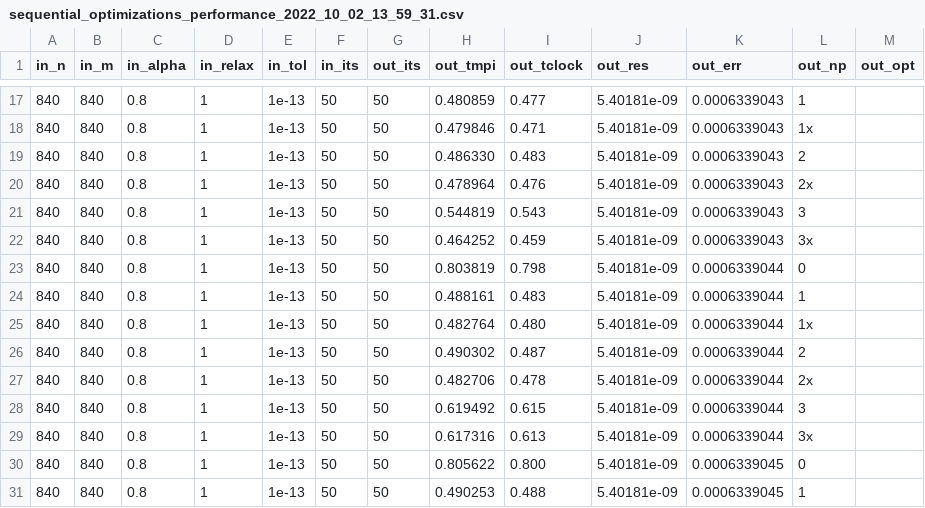
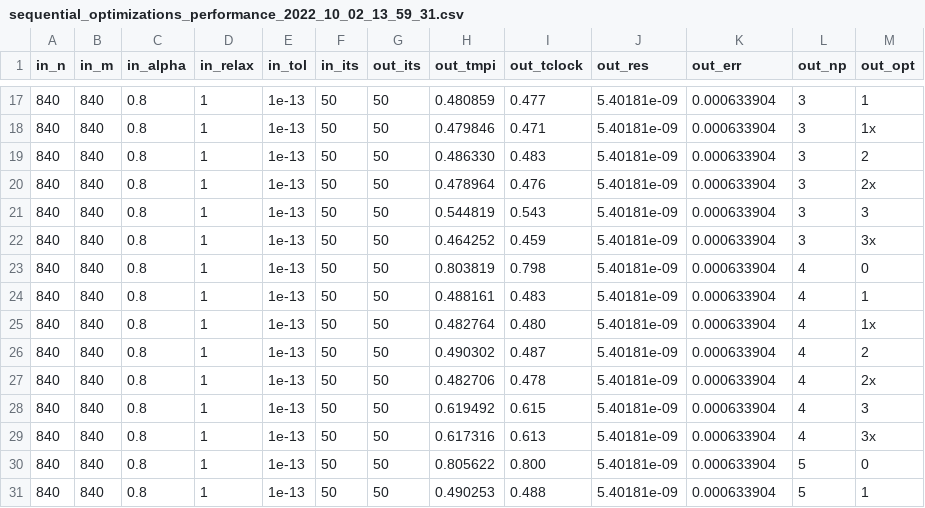
Before and after one commit to Andreaspat94/parallel_systems, a CSV file: reports/sequential_optimizations_performance_2022_10_02_13_59_31.csv, drawn as a sheet; only a part is shown, gaps mark what is left out; the diff covers the shown part only.

```diff
--- a/reports/sequential_optimizations_performance_2022_10_02_13_59_31.csv
+++ b/reports/sequential_optimizations_performance_2022_10_02_13_59_31.csv
@@ -17,15 +17,15 @@ in_n,in_m,in_alpha,in_relax,in_tol,in_its,out_its,out_tmpi,out_tclock,out_res,ou
-840,840,0.8,1,1e-13,50,50,0.480859,0.477,5.40181e-09,0.0006339043,1
-840,840,0.8,1,1e-13,50,50,0.479846,0.471,5.40181e-09,0.0006339043,1x
-840,840,0.8,1,1e-13,50,50,0.486330,0.483,5.40181e-09,0.0006339043,2
-840,840,0.8,1,1e-13,50,50,0.478964,0.476,5.40181e-09,0.0006339043,2x
-840,840,0.8,1,1e-13,50,50,0.544819,0.543,5.40181e-09,0.0006339043,3
-840,840,0.8,1,1e-13,50,50,0.464252,0.459,5.40181e-09,0.0006339043,3x
-840,840,0.8,1,1e-13,50,50,0.803819,0.798,5.40181e-09,0.0006339044,0
-840,840,0.8,1,1e-13,50,50,0.488161,0.483,5.40181e-09,0.0006339044,1
-840,840,0.8,1,1e-13,50,50,0.482764,0.480,5.40181e-09,0.0006339044,1x
-840,840,0.8,1,1e-13,50,50,0.490302,0.487,5.40181e-09,0.0006339044,2
-840,840,0.8,1,1e-13,50,50,0.482706,0.478,5.40181e-09,0.0006339044,2x
-840,840,0.8,1,1e-13,50,50,0.619492,0.615,5.40181e-09,0.0006339044,3
-840,840,0.8,1,1e-13,50,50,0.617316,0.613,5.40181e-09,0.0006339044,3x
-840,840,0.8,1,1e-13,50,50,0.805622,0.800,5.40181e-09,0.0006339045,0
-840,840,0.8,1,1e-13,50,50,0.490253,0.488,5.40181e-09,0.0006339045,1
+840,840,0.8,1,1e-13,50,50,0.480859,0.477,5.40181e-09,0.000633904,3,1
+840,840,0.8,1,1e-13,50,50,0.479846,0.471,5.40181e-09,0.000633904,3,1x
+840,840,0.8,1,1e-13,50,50,0.486330,0.483,5.40181e-09,0.000633904,3,2
+840,840,0.8,1,1e-13,50,50,0.478964,0.476,5.40181e-09,0.000633904,3,2x
+840,840,0.8,1,1e-13,50,50,0.544819,0.543,5.40181e-09,0.000633904,3,3
+840,840,0.8,1,1e-13,50,50,0.464252,0.459,5.40181e-09,0.000633904,3,3x
+840,840,0.8,1,1e-13,50,50,0.803819,0.798,5.40181e-09,0.000633904,4,0
+840,840,0.8,1,1e-13,50,50,0.488161,0.483,5.40181e-09,0.000633904,4,1
+840,840,0.8,1,1e-13,50,50,0.482764,0.480,5.40181e-09,0.000633904,4,1x
+840,840,0.8,1,1e-13,50,50,0.490302,0.487,5.40181e-09,0.000633904,4,2
+840,840,0.8,1,1e-13,50,50,0.482706,0.478,5.40181e-09,0.000633904,4,2x
+840,840,0.8,1,1e-13,50,50,0.619492,0.615,5.40181e-09,0.000633904,4,3
+840,840,0.8,1,1e-13,50,50,0.617316,0.613,5.40181e-09,0.000633904,4,3x
+840,840,0.8,1,1e-13,50,50,0.805622,0.800,5.40181e-09,0.000633904,5,0
+840,840,0.8,1,1e-13,50,50,0.490253,0.488,5.40181e-09,0.000633904,5,1
```
Also changed, not shown: 121 edited cells elsewhere in this file, 1 other file.
